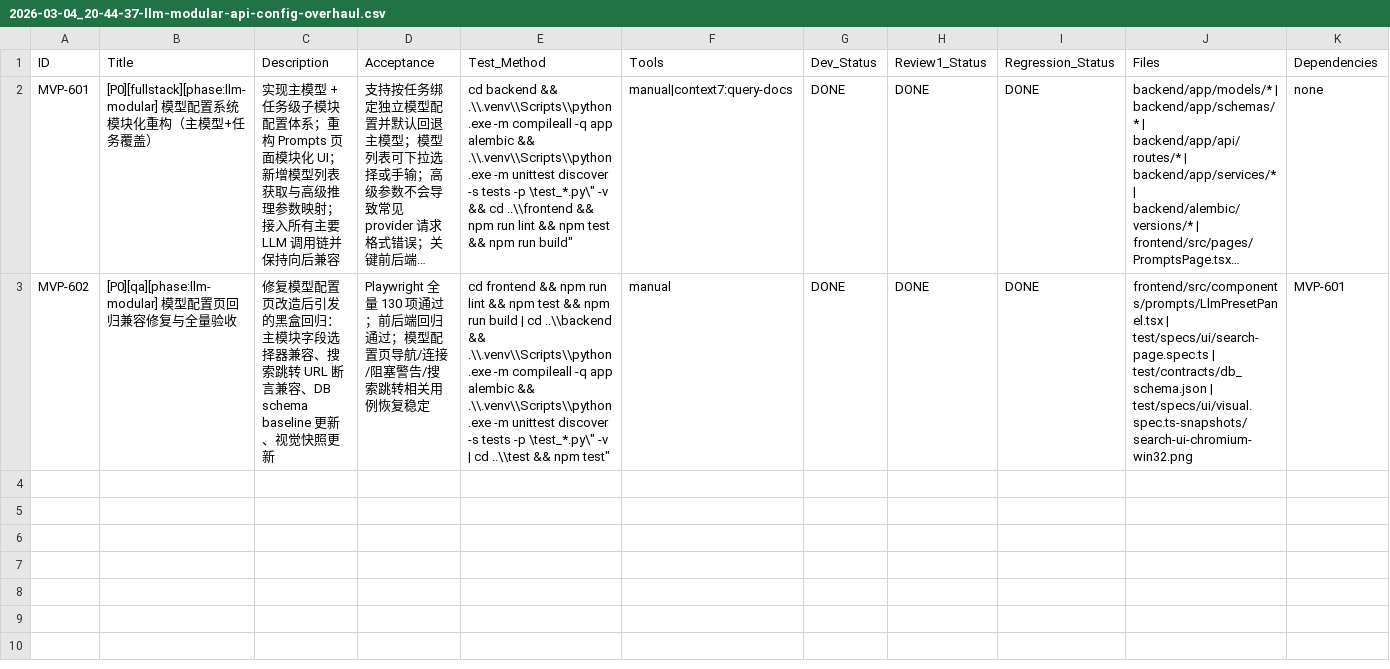
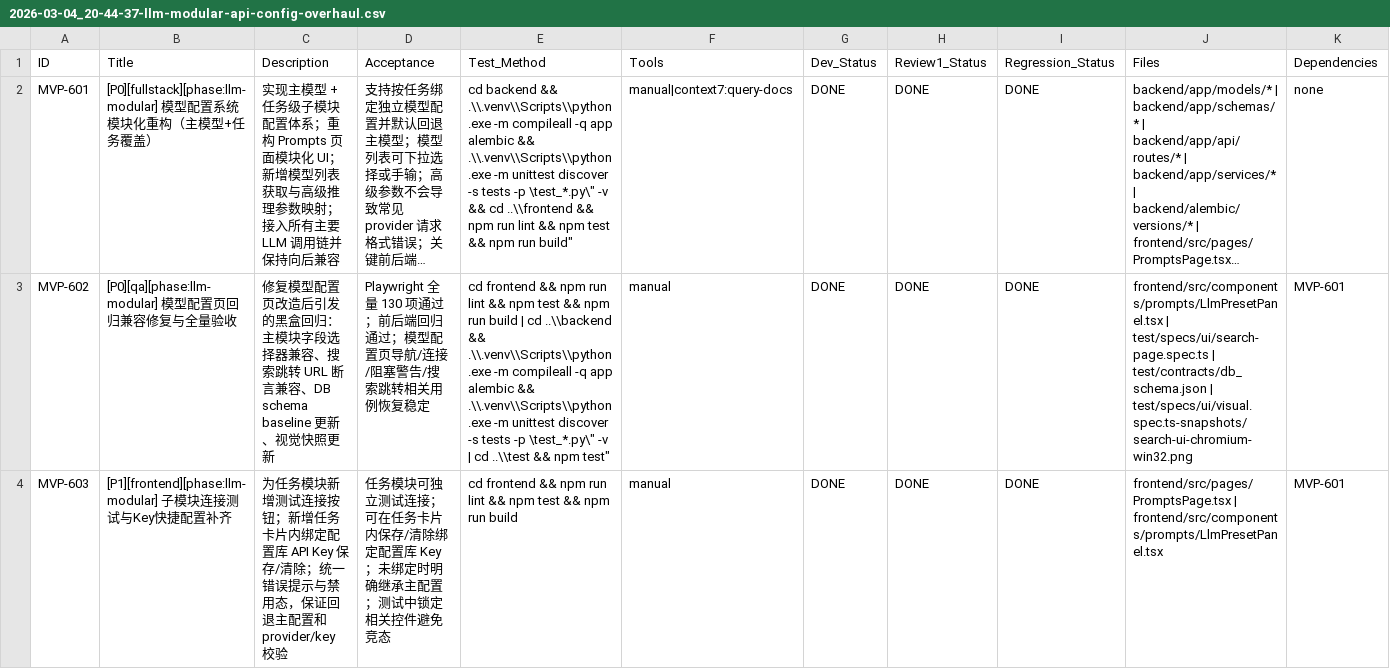
Before and after one commit to inliver233/Ai-Novel-Demo, a CSV file: issues/2026-03-04_20-44-37-llm-modular-api-config-overhaul.csv, drawn as a sheet; only a part is shown; long unchanged cells end in …; rows hold the shown columns only; the diff names each change by its address in the sheet, - before the commit and + after, or states it on an @@ line.

Commit message:
[MVP-603] [P1][frontend][phase:llm-modular] 子模块连接测试与Key快捷配置补齐

```diff
--- a/issues/2026-03-04_20-44-37-llm-modular-api-config-overhaul.csv
+++ b/issues/2026-03-04_20-44-37-llm-modular-api-config-overhaul.csv
+row 4: MVP-603 | [P1][frontend][phase:llm-modular] 子模块连接测试与Key快捷配置补齐 | 为任务模块新增测试连接按钮；新增任务卡片内绑定配置库 API Key 保存/清除；统一错误提示与禁用态，保证回退主配置和 provider/key 校验 | 任务模块可独立测试连接；可在任务卡片内保存/清除绑定配置库 Key；未绑定时明确继承主配置；测试中锁定相关控件避免竞态 | cd frontend && npm run lint && npm test && npm run build | manual | DONE | DONE | DONE | frontend/src/pages/PromptsPage.tsx | frontend/src/components/prompts/LlmPresetPanel.tsx | MVP-601
```
Also changed, not shown: 2 other files.
